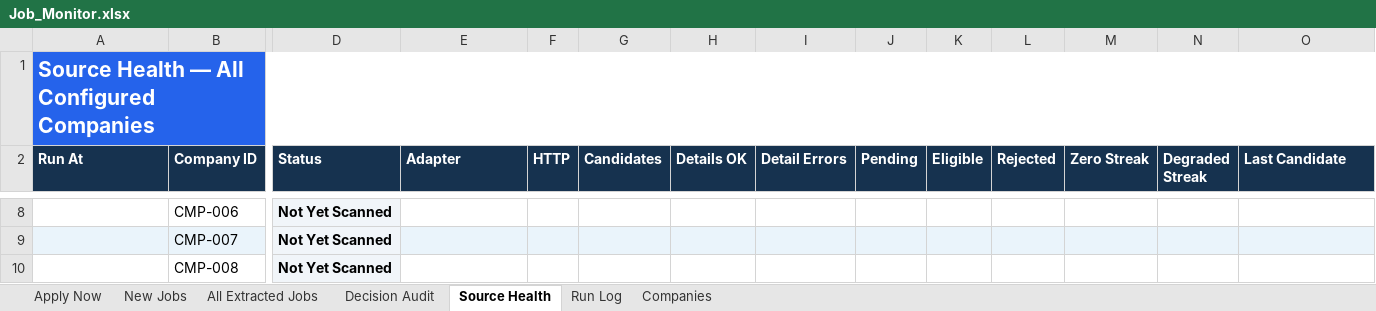
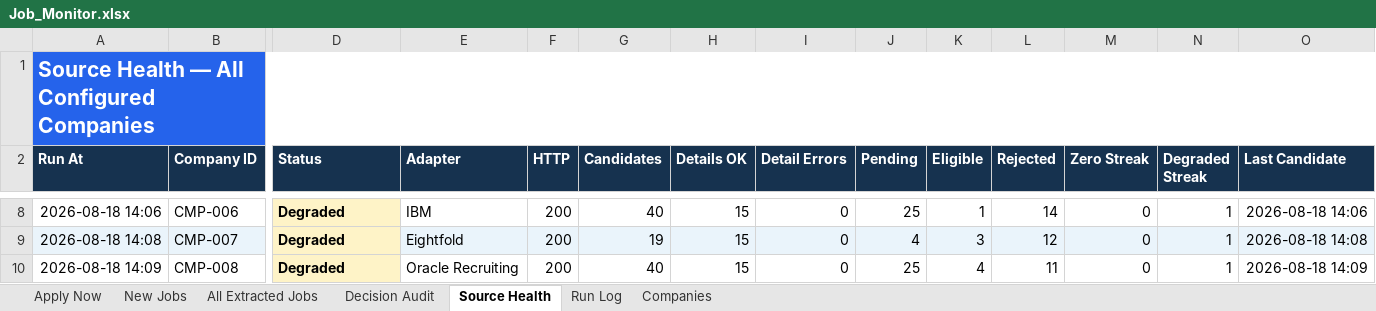
Before and after one commit to taran-dev4u/career-job-monitor, an Excel workbook: outputs/job-monitor/Job_Monitor.xlsx, sheet Source Health, drawn as a sheet; only a part is shown, gaps mark what is left out; values as stored, in another font and other column widths than the file's, no borders; table styles not drawn; the diff covers the shown part only; the diff names each change by its address in the sheet, - before the commit and + after, or states it on an @@ line.

```diff
--- a/outputs/job-monitor/Job_Monitor.xlsx (sheet Source Health)
+++ b/outputs/job-monitor/Job_Monitor.xlsx (sheet Source Health)
-A8 (Run At): (empty)
+A8 (Run At): 2026-08-18 14:06
-D8:D10 (Status): Not Yet Scanned
+D8:D10 (Status): Degraded
-D8:D10 fill: #F1F5F9
+D8:D10 fill: #FEF3C7
-E8 (Adapter): (empty)
+E8 (Adapter): IBM
-F8:F10 (HTTP): (empty)
+F8:F10 (HTTP): 200
-G8 (Candidates): (empty)
+G8 (Candidates): 40
-H8:H10 (Details OK): (empty)
+H8:H10 (Details OK): 15
-I8:I10 (Detail Errors): (empty)
+I8:I10 (Detail Errors): 0
-J8 (Pending): (empty)
+J8 (Pending): 25
-K8 (Eligible): (empty)
+K8 (Eligible): 1
-L8 (Rejected): (empty)
+L8 (Rejected): 14
-M8:M10 (Zero Streak): (empty)
+M8:M10 (Zero Streak): 0
-N8:N10 (Degraded Streak): (empty)
+N8:N10 (Degraded Streak): 1
-O8 (Last Candidate): (empty)
+O8 (Last Candidate): 2026-08-18 14:06
-A9 (Run At): (empty)
+A9 (Run At): 2026-08-18 14:08
-E9 (Adapter): (empty)
+E9 (Adapter): Eightfold
-G9 (Candidates): (empty)
+G9 (Candidates): 19
-J9 (Pending): (empty)
+J9 (Pending): 4
-K9 (Eligible): (empty)
+K9 (Eligible): 3
-L9 (Rejected): (empty)
+L9 (Rejected): 12
-O9 (Last Candidate): (empty)
+O9 (Last Candidate): 2026-08-18 14:08
-A10 (Run At): (empty)
+A10 (Run At): 2026-08-18 14:09
-E10 (Adapter): (empty)
+E10 (Adapter): Oracle Recruiting
-G10 (Candidates): (empty)
+G10 (Candidates): 40
-J10 (Pending): (empty)
+J10 (Pending): 25
-K10 (Eligible): (empty)
+K10 (Eligible): 4
-L10 (Rejected): (empty)
+L10 (Rejected): 11
-O10 (Last Candidate): (empty)
+O10 (Last Candidate): 2026-08-18 14:09
```
Also changed, not shown: 212 edited cells and cell formats elsewhere in this sheet, sheet All Extracted Jobs, sheet Decision Audit, sheet Apply Now, sheet Run Log, 7 other files.
